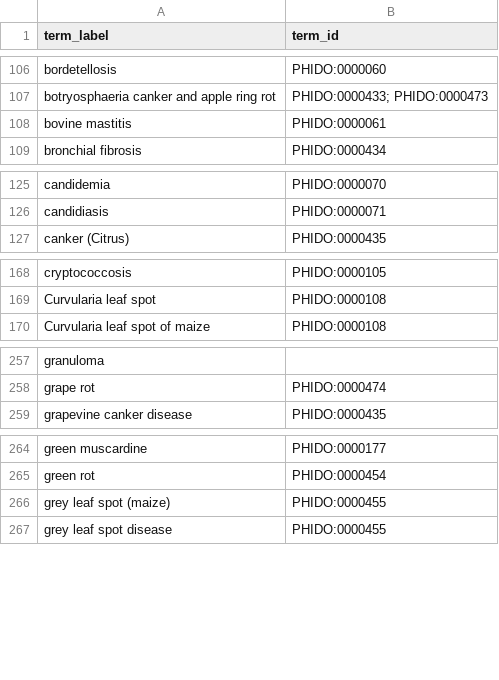
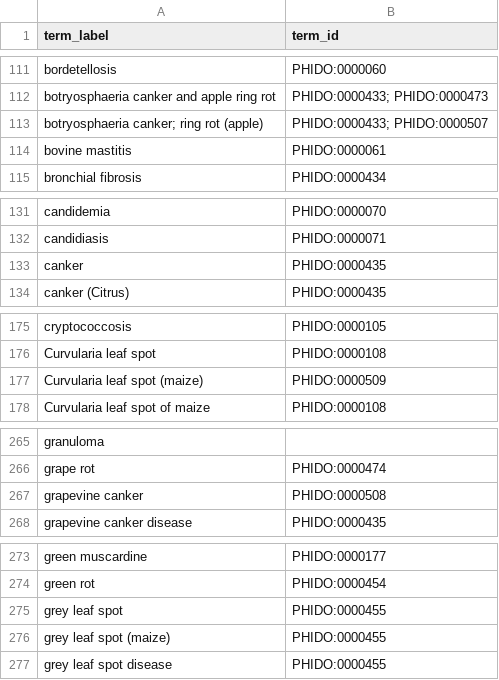
Before and after one commit to PHI-base/phibase-pipeline, a CSV file: src/phibase_pipeline/data/disease_mapping.csv, drawn as a sheet; only a part is shown, gaps mark what is left out; the diff covers the shown part only; the diff names each change by its address in the sheet, - before the commit and + after, or states it on an @@ line.

```diff
--- a/src/phibase_pipeline/data/disease_mapping.csv
+++ b/src/phibase_pipeline/data/disease_mapping.csv
+row 113: botryosphaeria canker; ring rot (apple) | PHIDO:0000433; PHIDO:0000507
+row 133: canker | PHIDO:0000435
+row 177: Curvularia leaf spot (maize) | PHIDO:0000509
+row 267: grapevine canker | PHIDO:0000508
+row 275: grey leaf spot | PHIDO:0000455
```
Also changed, not shown: 16 added rows elsewhere in this file.
